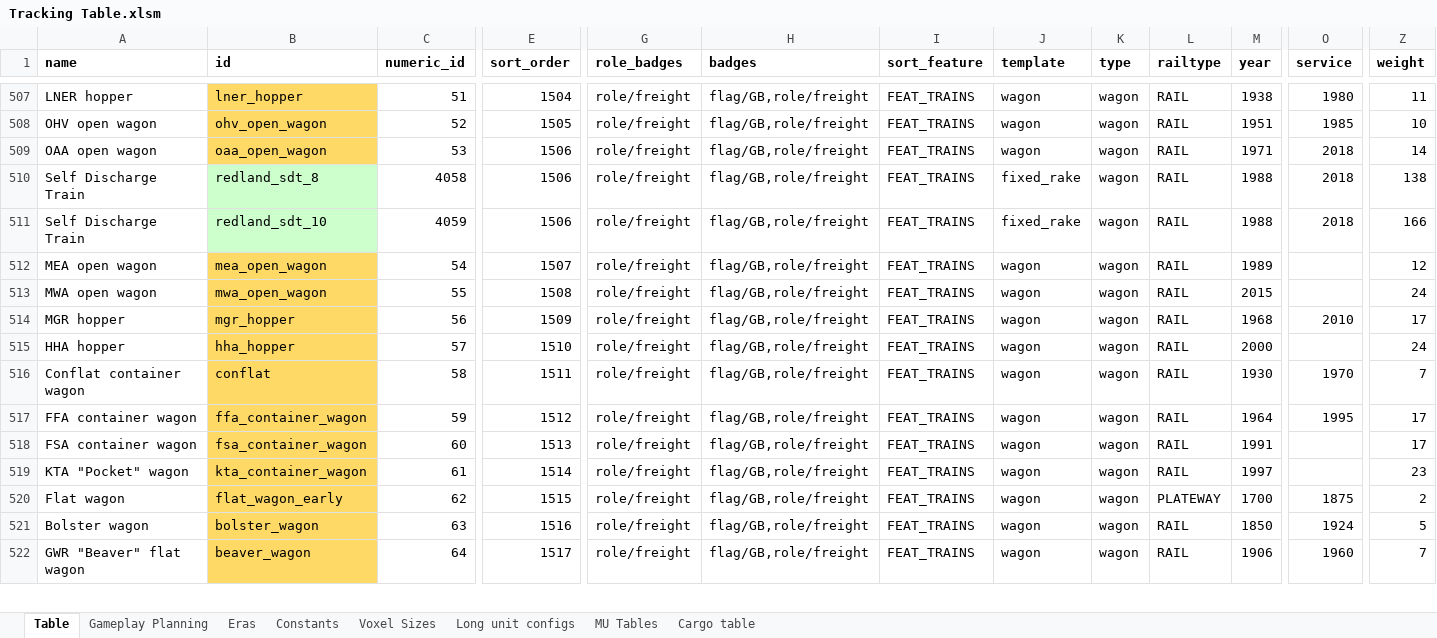
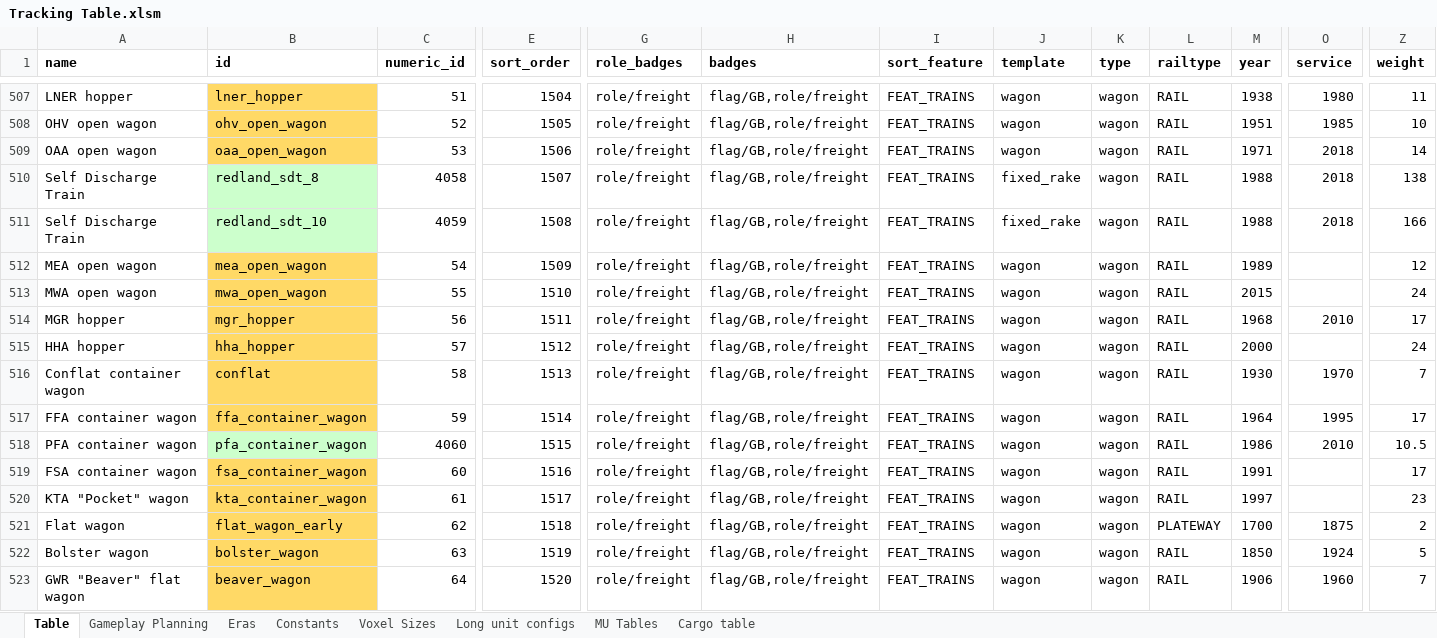
Before and after one commit to WolfieFox/wolfiewolfs_trains, an Excel workbook: Tracking Table.xlsm, sheet Table, drawn as a sheet; only a part is shown, gaps mark what is left out; values as stored, in another font and other column widths than the file's, no borders; charts and pictures and conditional formats not drawn; addresses are those after the commit; rows hold the shown columns only; the diff covers the shown part only; the diff names each change by its address in the sheet, - before the commit and + after, or states it on an @@ line.

Commit message:
PFA container wagon and bulk/wood containers for the same.

```diff
--- a/Tracking Table.xlsm (sheet Table)
+++ b/Tracking Table.xlsm (sheet Table)
-E510 (sort_order): 1506
+E510 (sort_order): 1507
-E511 (sort_order): 1506
+E511 (sort_order): 1508
-E512 (sort_order): 1507
+E512 (sort_order): 1509
-E513 (sort_order): 1508
+E513 (sort_order): 1510
-E514 (sort_order): 1509
+E514 (sort_order): 1511
-E515 (sort_order): 1510
+E515 (sort_order): 1512
-E516 (sort_order): 1511
+E516 (sort_order): 1513
-E517 (sort_order): 1512
+E517 (sort_order): 1514
+row 518: PFA container wagon | pfa_container_wagon | 4060 | 1515 | role/freight | flag/GB,role/freight | FEAT_TRAINS | wagon | wagon | RAIL | 1986 | 2010 | 10.5
-E519 (sort_order): 1513
+E519 (sort_order): 1516
-E520 (sort_order): 1514
+E520 (sort_order): 1517
-E521 (sort_order): 1515
+E521 (sort_order): 1518
-E522 (sort_order): 1516
+E522 (sort_order): 1519
-E523 (sort_order): 1517
+E523 (sort_order): 1520
```
Also changed, not shown: 42 edited cells elsewhere in this sheet, sheet Gameplay Planning, formulas that keep their value, 17 other files.
